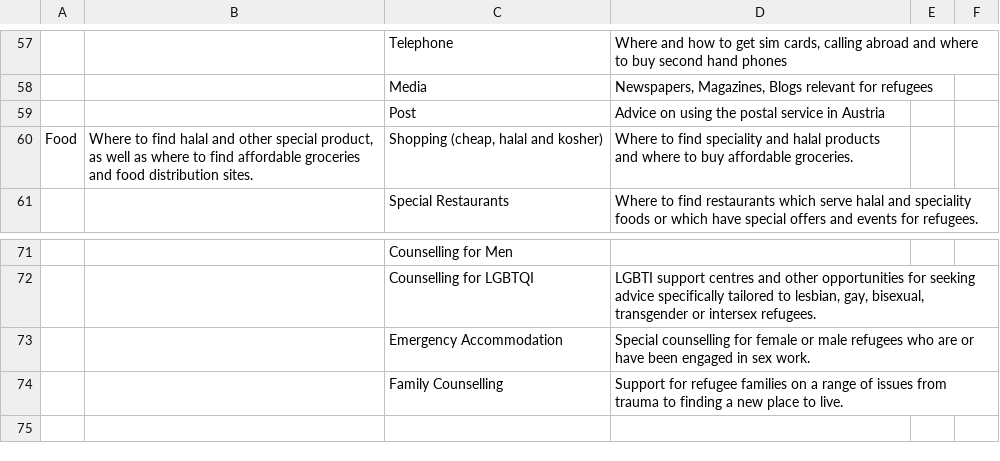
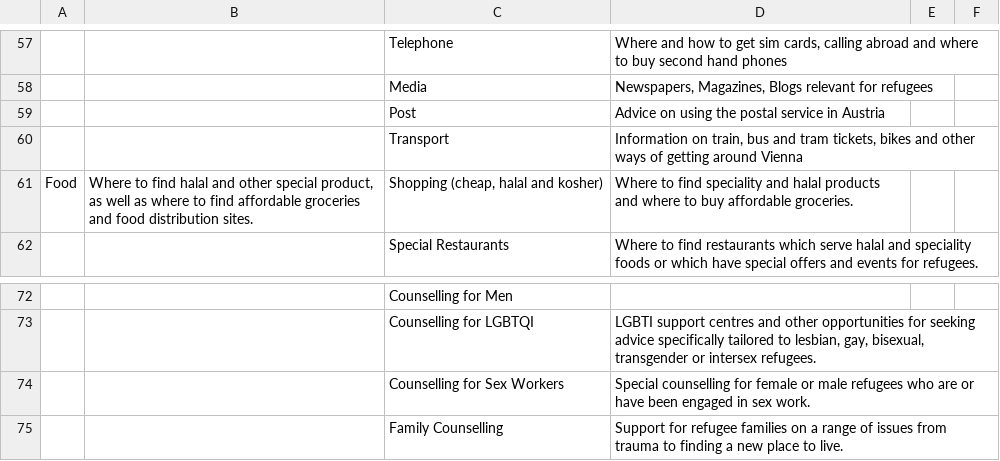
Before and after one commit to magnolo/newhere, a CSV file: database/seeds/csvs/categories_english.csv, drawn as a sheet; only a part is shown, gaps mark what is left out; addresses are those after the commit; the diff names each change by its address in the sheet, - before the commit and + after, or states it on an @@ line.

```diff
--- a/database/seeds/csvs/categories_english.csv
+++ b/database/seeds/csvs/categories_english.csv
+row 60:  |  | Transport | Information on train, bus and tram tickets, bikes and other ways of getting around Vienna
-C74: Emergency Accommodation
+C74: Counselling for Sex Workers
```
Also changed, not shown: database/seeds/csvs/categories_farsi.csv, database/seeds/csvs/categories_german.csv, 7 other files.
